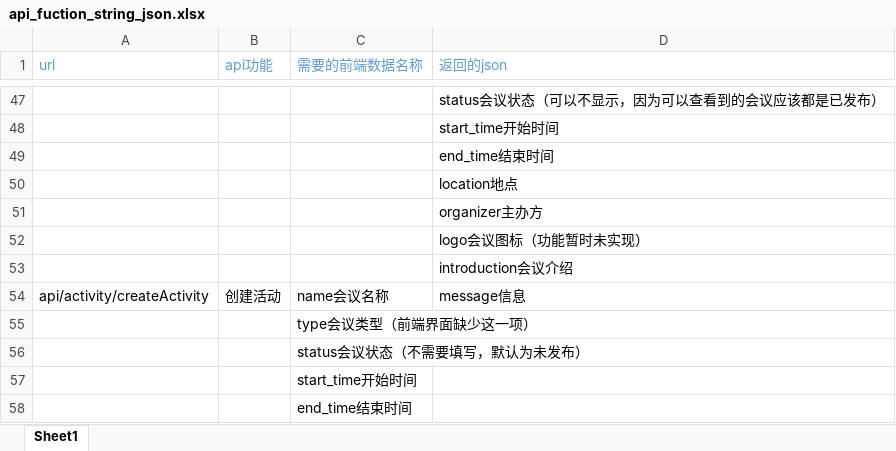
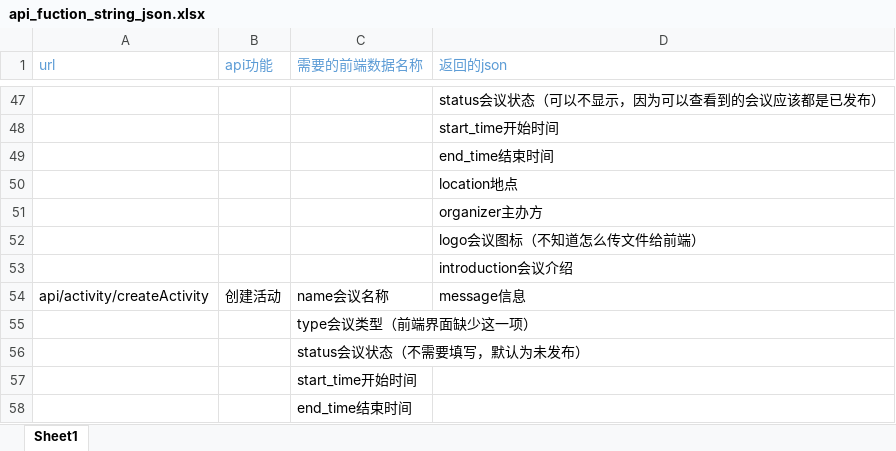
Before and after one commit to programer-never-give-up/TeamDocument, an Excel workbook: api_fuction_string_json.xlsx, sheet Sheet1, drawn as a sheet; only a part is shown, gaps mark what is left out; values as stored, in another font and other column widths than the file's, no borders; the diff names each change by its address in the sheet, - before the commit and + after, or states it on an @@ line.

Commit message:
8/27 20:24 增加activity部分url

```diff
--- a/api_fuction_string_json.xlsx (sheet Sheet1)
+++ b/api_fuction_string_json.xlsx (sheet Sheet1)
-D52 (返回的json): logo会议图标（功能暂时未实现）
+D52 (返回的json): logo会议图标（不知道怎么传文件给前端）
```
